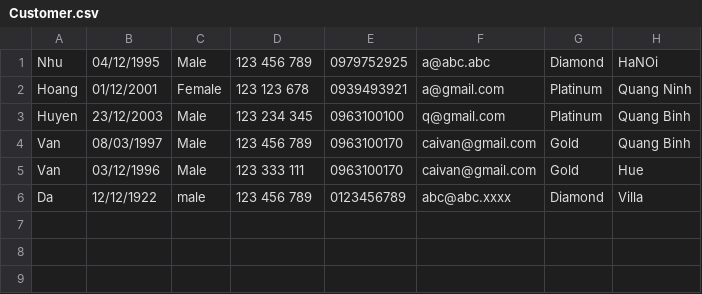
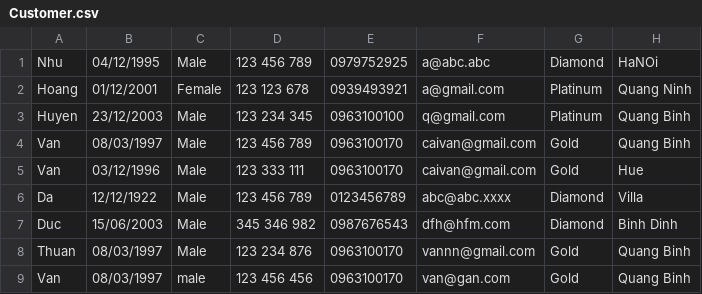
Before and after one commit to CaiVan8397/C1120G1-CaiVan, a CSV file: module2/src/case_study/Data/Customer.csv, drawn as a sheet.

```diff
--- a/module2/src/case_study/Data/Customer.csv
+++ b/module2/src/case_study/Data/Customer.csv
@@ -5,2 +5,5 @@ Van,08/03/1997,Male,123 456 789,0963100170,caivan@gmail.com,Gold,Quang Binh
 Van,03/12/1996,Male,123 333 111,0963100170,caivan@gmail.com,Gold,Hue
-Da,12/12/1922,male,123 456 789,0123456789,abc@abc.xxxx,Diamond,Villa
+Da,12/12/1922,Male,123 456 789,0123456789,abc@abc.xxxx,Diamond,Villa
+Duc,15/06/2003,Male,345 346 982,0987676543,dfh@hfm.com,Diamond,Binh Dinh
+Thuan,08/03/1997,Male,123 234 876,0963100170,vannn@gmail.com,Gold,Quang Binh
+Van,08/03/1997,male,123 456 456,0963100170,van@gan.com,Gold,Quang Binh
```
Also changed, not shown: module2/src/case_study/Data/Employee.csv, module2/src/case_study/Data/Villa.csv, 33 other files.
